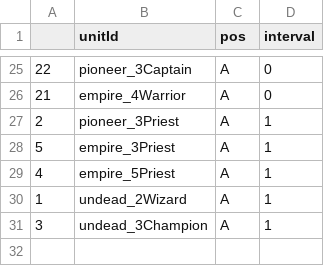
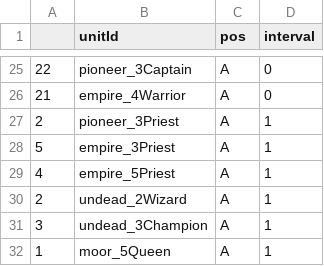
Before and after one commit to Team-Custos/Project_UndyingDefense, a CSV file: Assets/Test_ExcelWaveData.csv, drawn as a sheet; only a part is shown, gaps mark what is left out.

Commit message:
261111
- moor_5Queen 추가

```diff
--- a/Assets/Test_ExcelWaveData.csv
+++ b/Assets/Test_ExcelWaveData.csv
@@ -29,3 +29,4 @@
 4,empire_5Priest,A,1
-1,undead_2Wizard,A,1
+2,undead_2Wizard,A,1
 3,undead_3Champion,A,1
+1,moor_5Queen,A,1
```
Also changed, not shown: 33 other files.
